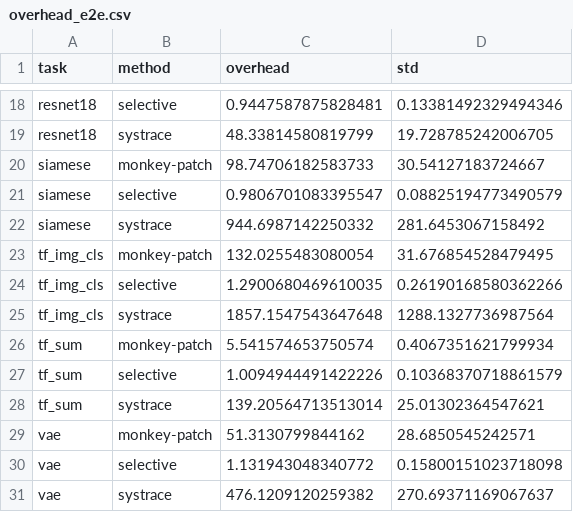
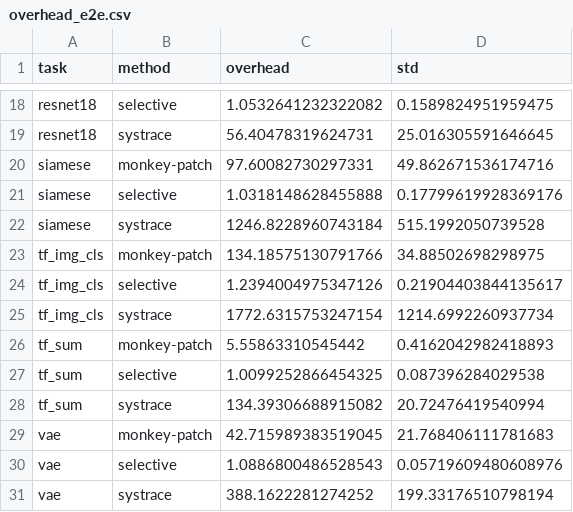
Before and after one commit to OrderLab/TrainCheck, a CSV file: docs/assets/csv/overhead_e2e.csv, drawn as a sheet; only a part is shown, gaps mark what is left out; the diff covers the shown part only; the diff names each change by its address in the sheet, - before the commit and + after, or states it on an @@ line.

```diff
--- a/docs/assets/csv/overhead_e2e.csv
+++ b/docs/assets/csv/overhead_e2e.csv
-C18 (overhead): 0.9447587875828481
+C18 (overhead): 1.0532641232322082
-D18 (std): 0.13381492329494346
+D18 (std): 0.1589824951959475
-C19 (overhead): 48.33814580819799
+C19 (overhead): 56.40478319624731
-D19 (std): 19.728785242006705
+D19 (std): 25.016305591646645
-C20 (overhead): 98.74706182583733
+C20 (overhead): 97.60082730297331
-D20 (std): 30.54127183724667
+D20 (std): 49.862671536174716
-C21 (overhead): 0.9806701083395547
+C21 (overhead): 1.0318148628455888
-D21 (std): 0.08825194773490579
+D21 (std): 0.17799619928369176
-C22 (overhead): 944.6987142250332
+C22 (overhead): 1246.8228960743184
-D22 (std): 281.6453067158492
+D22 (std): 515.1992050739528
-C23 (overhead): 132.0255483080054
+C23 (overhead): 134.18575130791766
-D23 (std): 31.676854528479495
+D23 (std): 34.88502698298975
-C24 (overhead): 1.2900680469610035
+C24 (overhead): 1.2394004975347126
-D24 (std): 0.26190168580362266
+D24 (std): 0.21904403844135617
-C25 (overhead): 1857.1547543647648
+C25 (overhead): 1772.6315753247154
-D25 (std): 1288.1327736987564
+D25 (std): 1214.6992260937734
-C26 (overhead): 5.541574653750574
+C26 (overhead): 5.55863310545442
-D26 (std): 0.4067351621799934
+D26 (std): 0.4162042982418893
-C27 (overhead): 1.0094944491422226
+C27 (overhead): 1.0099252866454325
-D27 (std): 0.10368370718861579
+D27 (std): 0.087396284029538
-C28 (overhead): 139.20564713513014
+C28 (overhead): 134.39306688915082
-D28 (std): 25.01302364547621
+D28 (std): 20.72476419540994
-C29 (overhead): 51.3130799844162
+C29 (overhead): 42.715989383519045
-D29 (std): 28.6850545242571
+D29 (std): 21.768406111781683
-C30 (overhead): 1.131943048340772
+C30 (overhead): 1.0886800486528543
-D30 (std): 0.15800151023718098
+D30 (std): 0.05719609480608976
-C31 (overhead): 476.1209120259382
+C31 (overhead): 388.1622281274252
-D31 (std): 270.69371169067637
+D31 (std): 199.33176510798194
```
Also changed, not shown: 32 edited cells elsewhere in this file, 2 other files.
